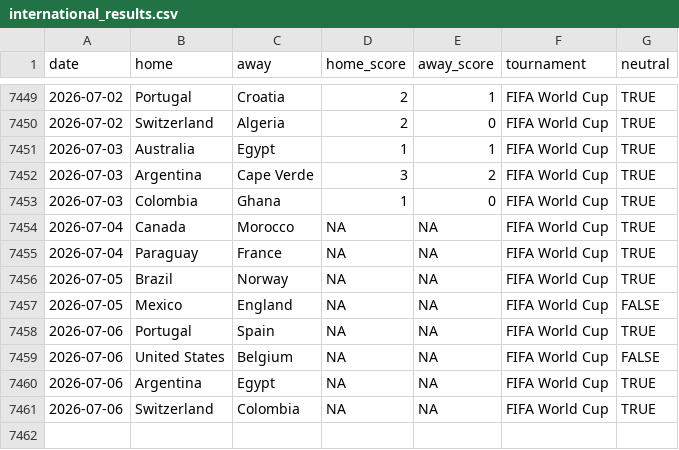
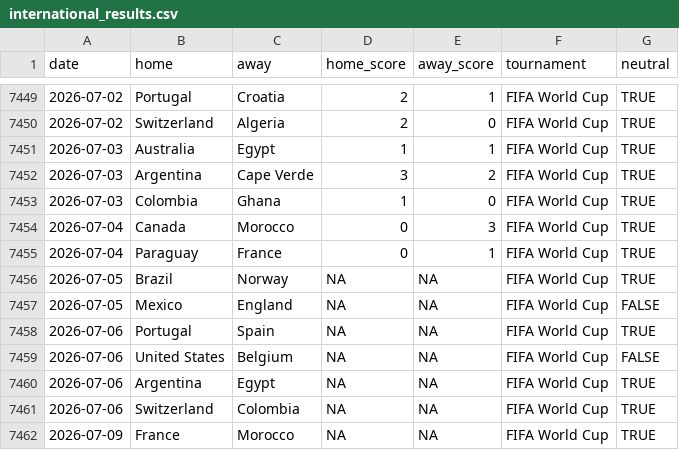
Before and after one commit to fedeQza/predictor-mundial-2026, a CSV file: data/international_results.csv, drawn as a sheet; only a part is shown, gaps mark what is left out.

```diff
--- a/data/international_results.csv
+++ b/data/international_results.csv
@@ -7453,4 +7453,4 @@ date,home,away,home_score,away_score,tournament,neutral
 2026-07-03,Colombia,Ghana,1,0,FIFA World Cup,TRUE
-2026-07-04,Canada,Morocco,NA,NA,FIFA World Cup,TRUE
-2026-07-04,Paraguay,France,NA,NA,FIFA World Cup,TRUE
+2026-07-04,Canada,Morocco,0,3,FIFA World Cup,TRUE
+2026-07-04,Paraguay,France,0,1,FIFA World Cup,TRUE
 2026-07-05,Brazil,Norway,NA,NA,FIFA World Cup,TRUE
@@ -7461 +7461,2 @@ date,home,away,home_score,away_score,tournament,neutral
 2026-07-06,Switzerland,Colombia,NA,NA,FIFA World Cup,TRUE
+2026-07-09,France,Morocco,NA,NA,FIFA World Cup,TRUE
```
Also changed, not shown: docs/data/international_results.csv, 4 other files.
